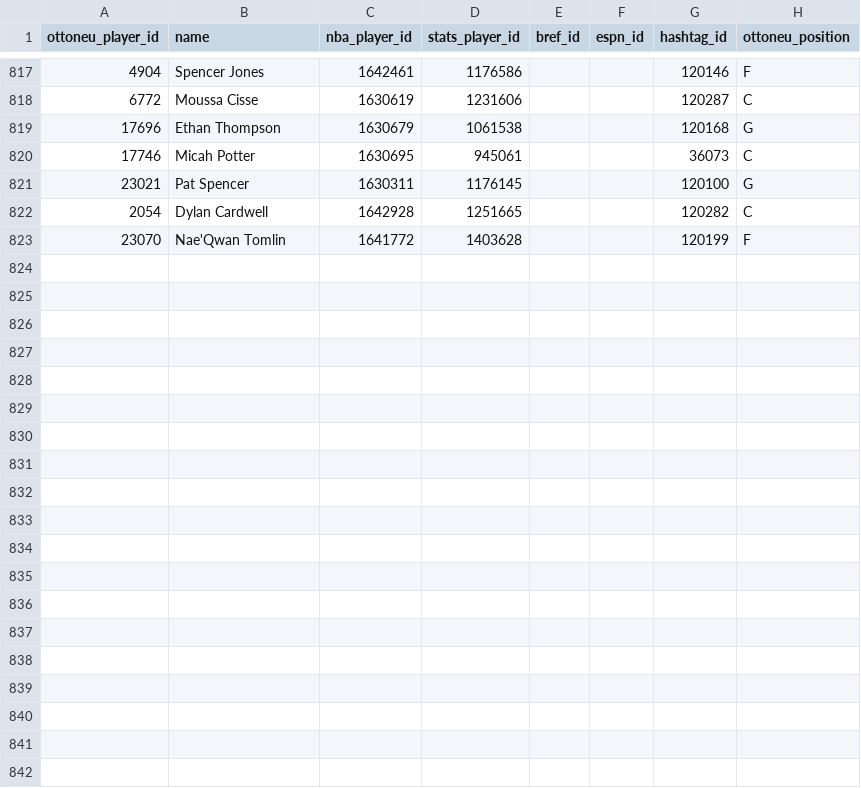
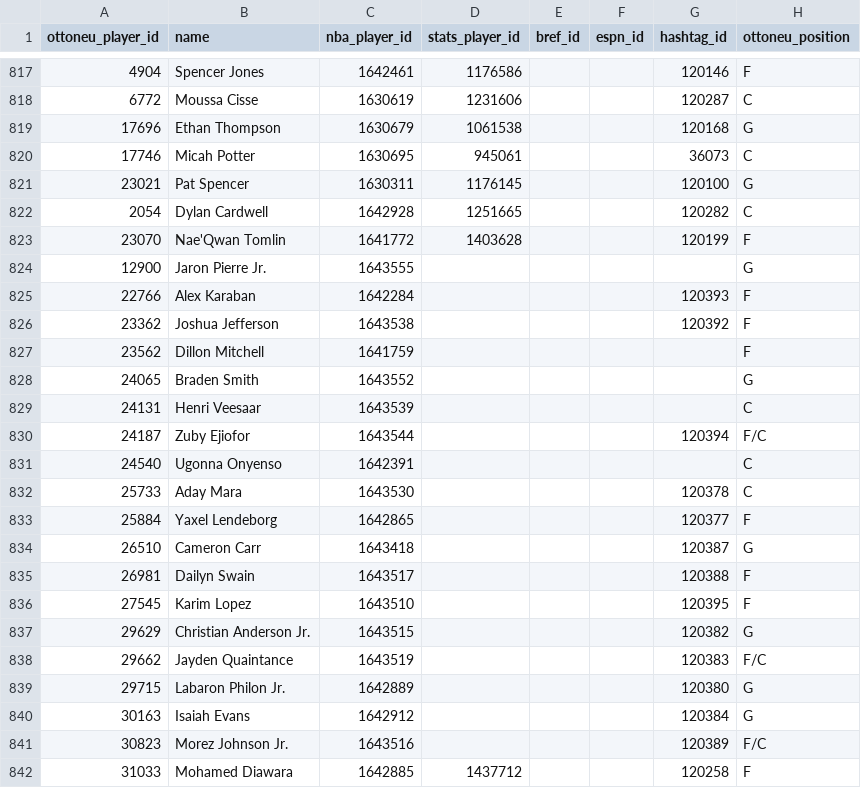
Before and after one commit to wfordh/ottobasket_values, a CSV file: data/mappings_update_2023-09-14.csv, drawn as a sheet; only a part is shown, gaps mark what is left out; the diff covers the shown part only.

```diff
--- a/data/mappings_update_2023-09-14.csv
+++ b/data/mappings_update_2023-09-14.csv
@@ -823 +823,20 @@ ottoneu_player_id,name,nba_player_id,stats_player_id,bref_id,espn_id,hashtag_id,
 23070,Nae'Qwan Tomlin,1641772,1403628,,,120199,F
+12900,Jaron Pierre Jr.,1643555,,,,,G
+22766,Alex Karaban,1642284,,,,120393,F
+23362,Joshua Jefferson,1643538,,,,120392,F
+23562,Dillon Mitchell,1641759,,,,,F
+24065,Braden Smith,1643552,,,,,G
+24131,Henri Veesaar,1643539,,,,,C
+24187,Zuby Ejiofor,1643544,,,,120394,F/C
+24540,Ugonna Onyenso,1642391,,,,,C
+25733,Aday Mara,1643530,,,,120378,C
+25884,Yaxel Lendeborg,1642865,,,,120377,F
+26510,Cameron Carr,1643418,,,,120387,G
+26981,Dailyn Swain,1643517,,,,120388,F
+27545,Karim Lopez,1643510,,,,120395,F
+29629,Christian Anderson Jr.,1643515,,,,120382,G
+29662,Jayden Quaintance,1643519,,,,120383,F/C
+29715,Labaron Philon Jr.,1642889,,,,120380,G
+30163,Isaiah Evans,1642912,,,,120384,G
+30823,Morez Johnson Jr.,1643516,,,,120389,F/C
+31033,Mohamed Diawara,1642885,1437712,,,120258,F
```
Also changed, not shown: 18 added rows elsewhere in this file, data/rookies.csv, 2 other files.
